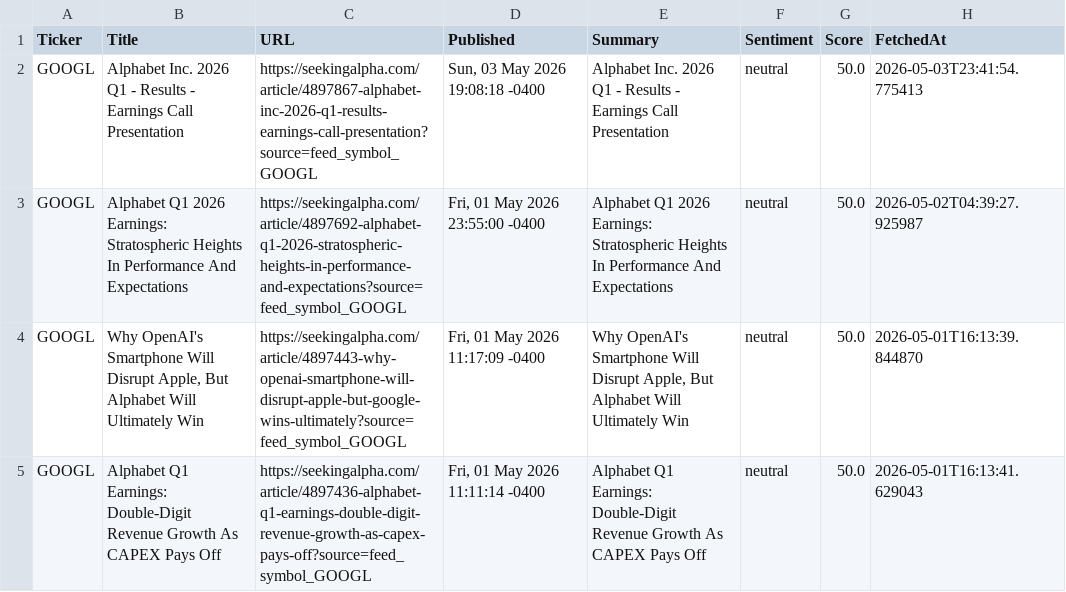
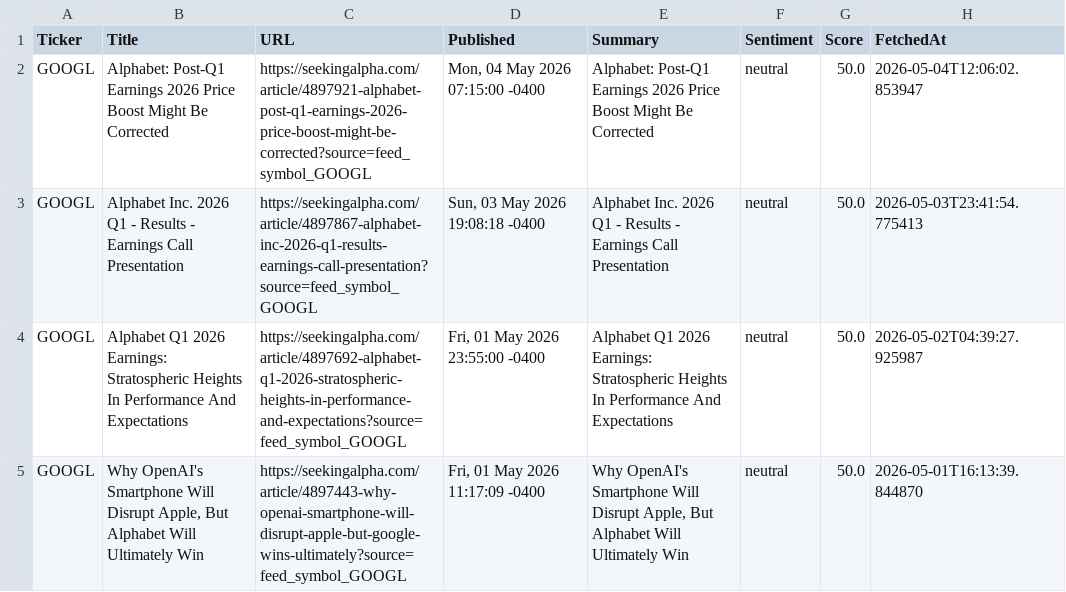
Before and after one commit to timursk99-ai/news-pipeline, a CSV file: news_GOOGL.csv, drawn as a sheet; only a part is shown; the shorter side is filled out with more unchanged rows; the diff names each change by its address in the sheet, - before the commit and + after, or states it on an @@ line.

Commit message:
update news CSVs

```diff
--- a/news_GOOGL.csv
+++ b/news_GOOGL.csv
+row 2: GOOGL | Alphabet: Post-Q1 Earnings 2026 Price Boost Might Be Corrected | https://seekingalpha.com/article/4897921-alphabet-post-q1-earnings-2026-price-boost-might-be-corrected?source=feed_symbol_GOOGL | Mon, 04 May 2026 07:15:00 -0400 | Alphabet: Post-Q1 Earnings 2026 Price Boost Might Be Corrected | neutral | 50.0 | 2026-05-04T12:06:02.853947
```
